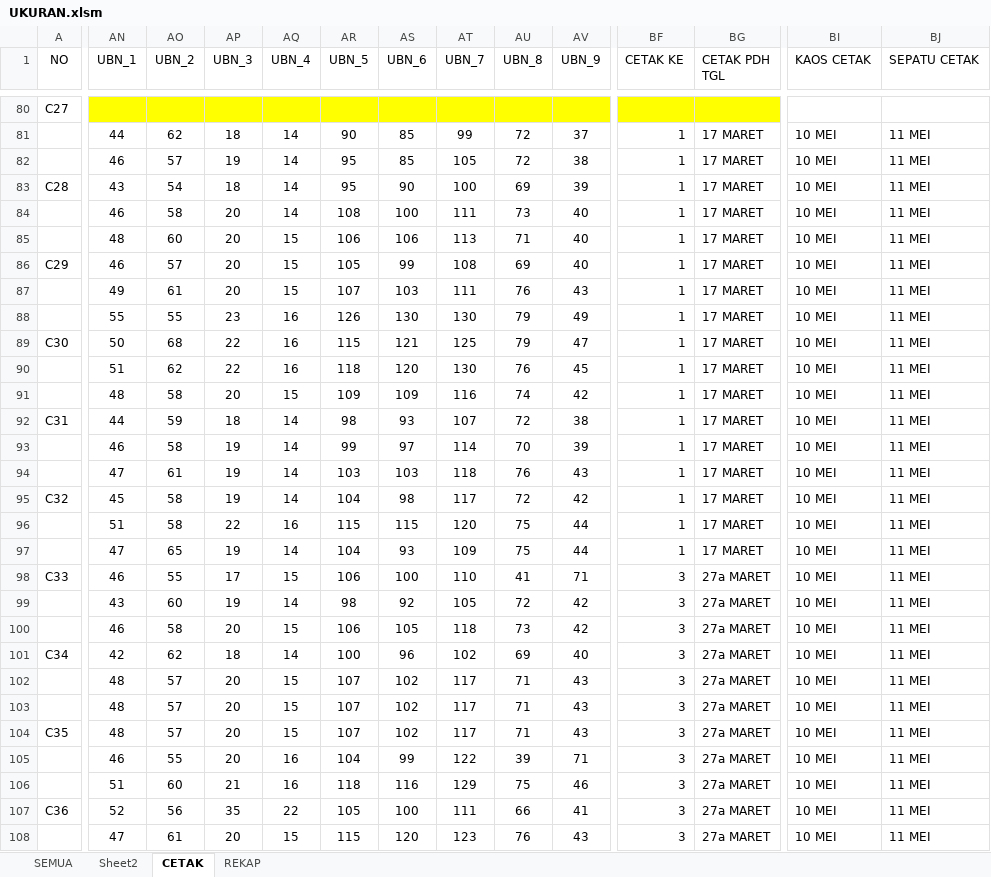
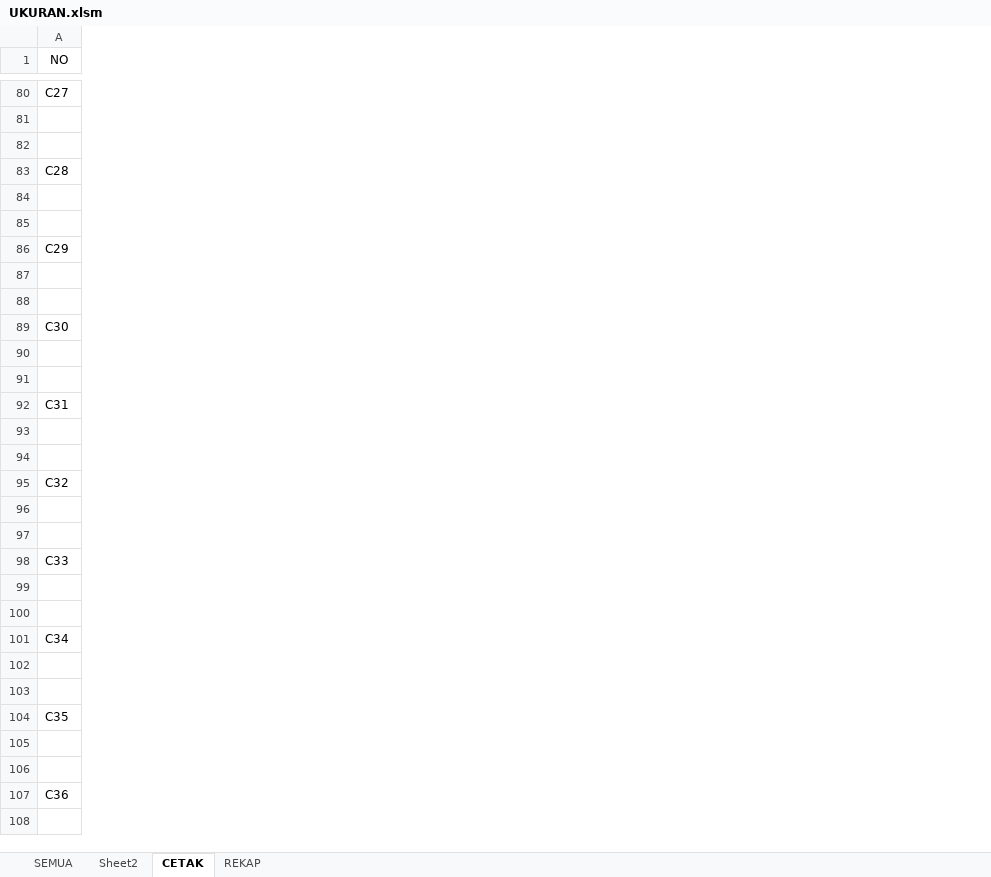
Before and after one commit to dedyhariadi/progress, an Excel workbook: 10. DP 2N16(ABU ABU T16(UNGU)/UKURAN.xlsm, sheet CETAK, drawn as a sheet; only a part is shown, gaps mark what is left out; values as stored, in another font and other column widths than the file's, no borders; rows hold the shown columns only; the diff covers the shown part only; the diff names each change by its address in the sheet, - before the commit and + after, or states it on an @@ line.

Commit message:
cetak form serah terima BN dp1nt8 dp4n31

```diff
--- a/10. DP 2N16(ABU ABU T16(UNGU)/UKURAN.xlsm (sheet CETAK)
+++ b/10. DP 2N16(ABU ABU T16(UNGU)/UKURAN.xlsm (sheet CETAK)
-column AN (UBN_1), rows 81-108: 44 | 46 | 43 | 46 | 48 | 46 | 49 | 55 | 50 | 51 | 48 | 44 | 46 | 47 | 45 | 51 | 47 | 46 | 43 | 46 | 42 | 48 | 48 | 48 | 46 | 51 | 52 | 47
-column AO (UBN_2), rows 81-108: 62 | 57 | 54 | 58 | 60 | 57 | 61 | 55 | 68 | 62 | 58 | 59 | 58 | 61 | 58 | 58 | 65 | 55 | 60 | 58 | 62 | 57 | 57 | 57 | 55 | 60 | 56 | 61
-column AP (UBN_3), rows 81-108: 18 | 19 | 18 | 20 | 20 | 20 | 20 | 23 | 22 | 22 | 20 | 18 | 19 | 19 | 19 | 22 | 19 | 17 | 19 | 20 | 18 | 20 | 20 | 20 | 20 | 21 | 35 | 20
-column AQ (UBN_4), rows 81-108: 14 | 14 | 14 | 14 | 15 | 15 | 15 | 16 | 16 | 16 | 15 | 14 | 14 | 14 | 14 | 16 | 14 | 15 | 14 | 15 | 14 | 15 | 15 | 15 | 16 | 16 | 22 | 15
-column AR (UBN_5), rows 81-108: 90 | 95 | 95 | 108 | 106 | 105 | 107 | 126 | 115 | 118 | 109 | 98 | 99 | 103 | 104 | 115 | 104 | 106 | 98 | 106 | 100 | 107 | 107 | 107 | 104 | 118 | 105 | 115
-column AS (UBN_6), rows 81-108: 85 | 85 | 90 | 100 | 106 | 99 | 103 | 130 | 121 | 120 | 109 | 93 | 97 | 103 | 98 | 115 | 93 | 100 | 92 | 105 | 96 | 102 | 102 | 102 | 99 | 116 | 100 | 120
-column AT (UBN_7), rows 81-108: 99 | 105 | 100 | 111 | 113 | 108 | 111 | 130 | 125 | 130 | 116 | 107 | 114 | 118 | 117 | 120 | 109 | 110 | 105 | 118 | 102 | 117 | 117 | 117 | 122 | 129 | 111 | 123
-column AU (UBN_8), rows 81-108: 72 | 72 | 69 | 73 | 71 | 69 | 76 | 79 | 79 | 76 | 74 | 72 | 70 | 76 | 72 | 75 | 75 | 41 | 72 | 73 | 69 | 71 | 71 | 71 | 39 | 75 | 66 | 76
-column AV (UBN_9), rows 81-108: 37 | 38 | 39 | 40 | 40 | 40 | 43 | 49 | 47 | 45 | 42 | 38 | 39 | 43 | 42 | 44 | 44 | 71 | 42 | 42 | 40 | 43 | 43 | 43 | 71 | 46 | 41 | 43
-column BF (CETAK KE), rows 81-108: 1 | 1 | 1 | 1 | 1 | 1 | 1 | 1 | 1 | 1 | 1 | 1 | 1 | 1 | 1 | 1 | 1 | 3 | 3 | 3 | 3 | 3 | 3 | 3 | 3 | 3 | 3 | 3
-column BG (CETAK PDH TGL), rows 81-108: 17 MARET | 17 MARET | 17 MARET | 17 MARET | 17 MARET | 17 MARET | 17 MARET | 17 MARET | 17 MARET | 17 MARET | 17 MARET | 17 MARET | 17 MARET | 17 MARET | 17 MARET | 17 MARET | 17 MARET | 27a MARET | 27a MARET | 27a MARET | 27a MARET | 27a MARET | 27a MARET | 27a MARET | 27a MARET | 27a MARET | 27a MARET | 27a MARET
-column BI (KAOS CETAK), rows 81-108: all 10 MEI
-column BJ (SEPATU CETAK), rows 81-108: all 11 MEI
-row 82:  | 46 | 57 | 19 | 14 | 95 | 85 | 105 | 72 | 38 | 1 | 17 MARET | 10 MEI | 11 MEI
+row 82: (empty)
-row 85:  | 48 | 60 | 20 | 15 | 106 | 106 | 113 | 71 | 40 | 1 | 17 MARET | 10 MEI | 11 MEI
+row 85: (empty)
-row 88:  | 55 | 55 | 23 | 16 | 126 | 130 | 130 | 79 | 49 | 1 | 17 MARET | 10 MEI | 11 MEI
+row 88: (empty)
-row 91:  | 48 | 58 | 20 | 15 | 109 | 109 | 116 | 74 | 42 | 1 | 17 MARET | 10 MEI | 11 MEI
+row 91: (empty)
-row 94:  | 47 | 61 | 19 | 14 | 103 | 103 | 118 | 76 | 43 | 1 | 17 MARET | 10 MEI | 11 MEI
+row 94: (empty)
-row 97:  | 47 | 65 | 19 | 14 | 104 | 93 | 109 | 75 | 44 | 1 | 17 MARET | 10 MEI | 11 MEI
+row 97: (empty)
-row 100:  | 46 | 58 | 20 | 15 | 106 | 105 | 118 | 73 | 42 | 3 | 27a MARET | 10 MEI | 11 MEI
+row 100: (empty)
-row 103:  | 48 | 57 | 20 | 15 | 107 | 102 | 117 | 71 | 43 | 3 | 27a MARET | 10 MEI | 11 MEI
+row 103: (empty)
-row 106:  | 51 | 60 | 21 | 16 | 118 | 116 | 129 | 75 | 46 | 3 | 27a MARET | 10 MEI | 11 MEI
+row 106: (empty)
```
Also changed, not shown: 35 removed columns and 636 edited cells elsewhere in this sheet, 6 other files.
